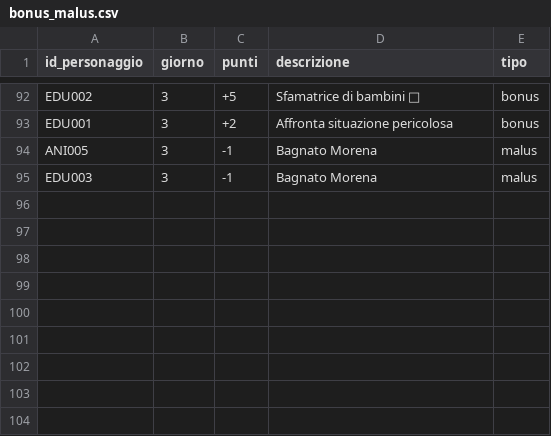
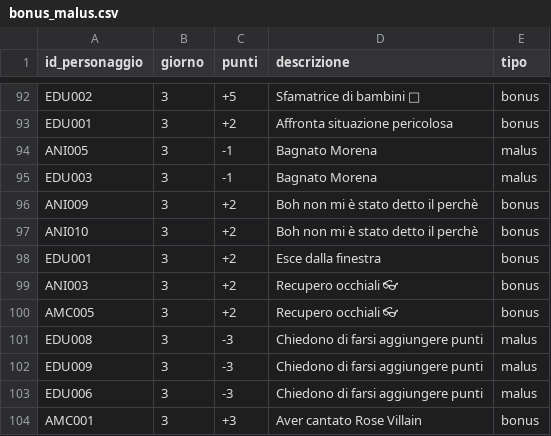
Before and after one commit to francesco-milione/Fanta-oratorio, a CSV file: public/data/bonus_malus.csv, drawn as a sheet; only a part is shown, gaps mark what is left out.

Commit message:
punti

```diff
--- a/public/data/bonus_malus.csv
+++ b/public/data/bonus_malus.csv
@@ -95 +95,10 @@ ANI005,3,-1,Bagnato Morena,malus
 EDU003,3,-1,Bagnato Morena,malus
+ANI009,3,+2,Boh non mi è stato detto il perchè,bonus
+ANI010,3,+2,Boh non mi è stato detto il perchè,bonus
+EDU001,3,+2,Esce dalla finestra,bonus
+ANI003,3,+2,Recupero occhiali 👓,bonus
+AMC005,3,+2,Recupero occhiali 👓,bonus
+EDU008,3,-3,Chiedono di farsi aggiungere punti,malus
+EDU009,3,-3,Chiedono di farsi aggiungere punti,malus
+EDU006,3,-3,Chiedono di farsi aggiungere punti,malus
+AMC001,3,+3,Aver cantato Rose Villain,bonus
```
